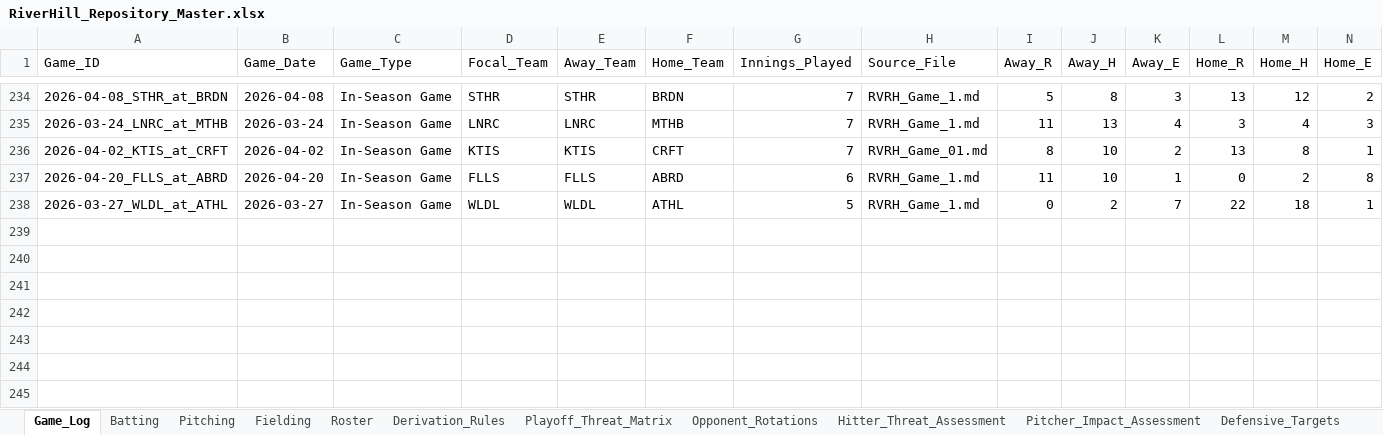
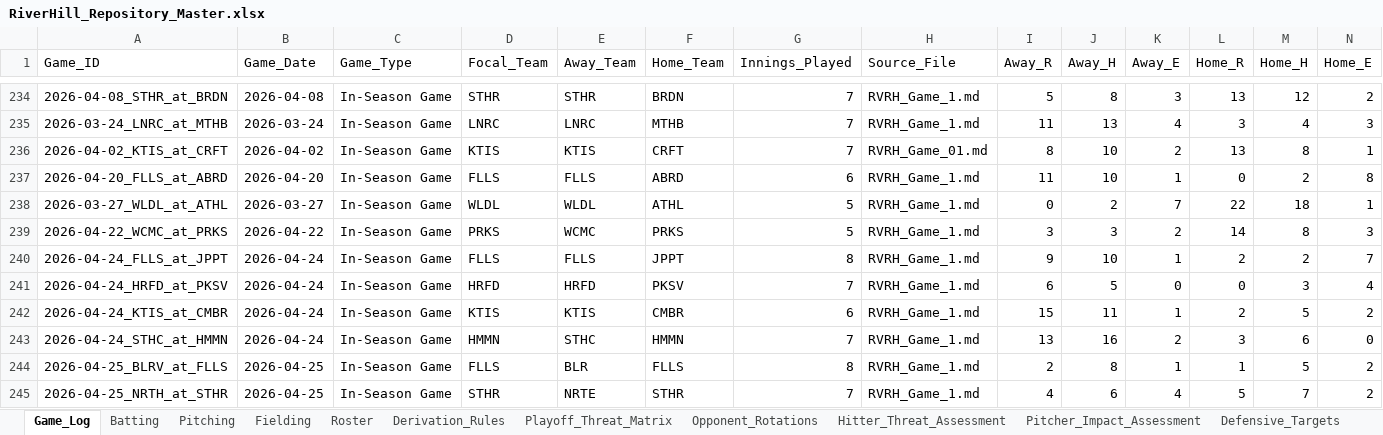
Before and after one commit to hughnorwood/hawks-scouting, an Excel workbook: data/RiverHill_Repository_Master.xlsx, sheet Game_Log, drawn as a sheet; only a part is shown, gaps mark what is left out; values as stored, in another font and other column widths than the file's, no borders; rows hold the shown columns only; the diff names each change by its address in the sheet, - before the commit and + after, or states it on an @@ line.

```diff
--- a/data/RiverHill_Repository_Master.xlsx (sheet Game_Log)
+++ b/data/RiverHill_Repository_Master.xlsx (sheet Game_Log)
+row 239: 2026-04-22_WCMC_at_PRKS | 2026-04-22 | In-Season Game | PRKS | WCMC | PRKS | 5 | RVRH_Game_1.md | 3 | 3 | 2 | 14 | 8 | 3
+row 240: 2026-04-24_FLLS_at_JPPT | 2026-04-24 | In-Season Game | FLLS | FLLS | JPPT | 8 | RVRH_Game_1.md | 9 | 10 | 1 | 2 | 2 | 7
+row 241: 2026-04-24_HRFD_at_PKSV | 2026-04-24 | In-Season Game | HRFD | HRFD | PKSV | 7 | RVRH_Game_1.md | 6 | 5 | 0 | 0 | 3 | 4
+row 242: 2026-04-24_KTIS_at_CMBR | 2026-04-24 | In-Season Game | KTIS | KTIS | CMBR | 6 | RVRH_Game_1.md | 15 | 11 | 1 | 2 | 5 | 2
+row 243: 2026-04-24_STHC_at_HMMN | 2026-04-24 | In-Season Game | HMMN | STHC | HMMN | 7 | RVRH_Game_1.md | 13 | 16 | 2 | 3 | 6 | 0
+row 244: 2026-04-25_BLRV_at_FLLS | 2026-04-25 | In-Season Game | FLLS | BLR | FLLS | 8 | RVRH_Game_1.md | 2 | 8 | 1 | 1 | 5 | 2
+row 245: 2026-04-25_NRTH_at_STHR | 2026-04-25 | In-Season Game | STHR | NRTE | STHR | 7 | RVRH_Game_1.md | 4 | 6 | 4 | 5 | 7 | 2
```
Also changed, not shown: sheet Batting, sheet Pitching, sheet Fielding, 21 other files.
